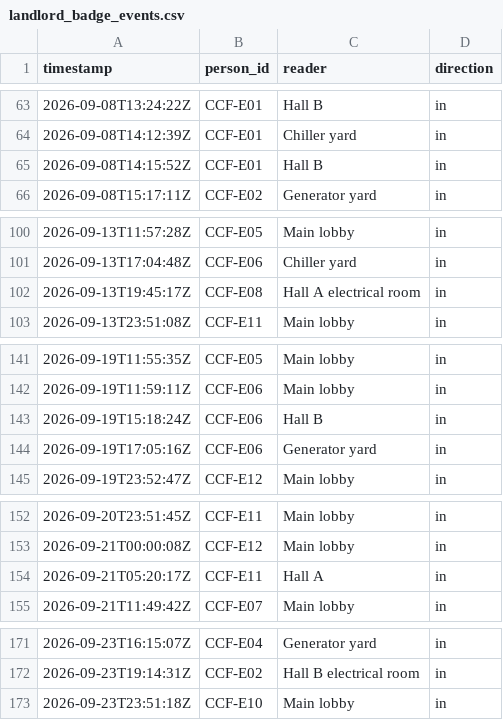
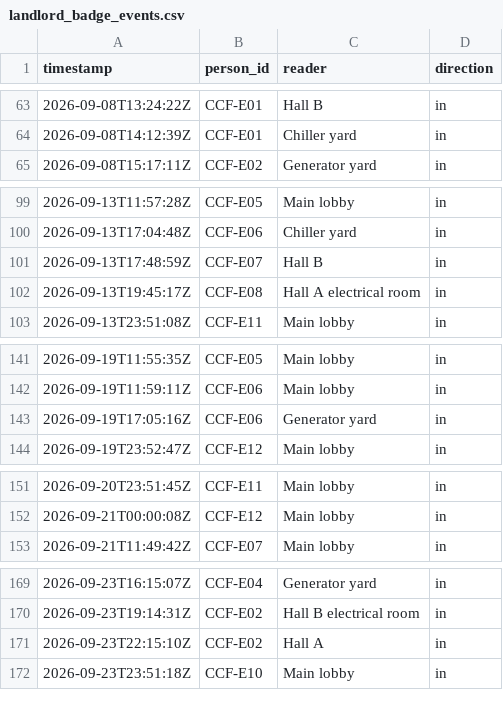
Before and after one commit to JasonMossotti/dco-vendor-scorecard, a CSV file: data/sample/access/landlord_badge_events.csv, drawn as a sheet; only a part is shown, gaps mark what is left out; the diff covers the shown part only.

Commit message:
Phase 4b-1: Landlord engine, scorecard, and facility attribution

```diff
--- a/data/sample/access/landlord_badge_events.csv
+++ b/data/sample/access/landlord_badge_events.csv
@@ -64,3 +64,2 @@ timestamp,person_id,reader,direction
 2026-09-08T14:12:39Z,CCF-E01,Chiller yard,in
-2026-09-08T14:15:52Z,CCF-E01,Hall B,in
 2026-09-08T15:17:11Z,CCF-E02,Generator yard,in
@@ -101,2 +100,3 @@ timestamp,person_id,reader,direction
 2026-09-13T17:04:48Z,CCF-E06,Chiller yard,in
+2026-09-13T17:48:59Z,CCF-E07,Hall B,in
 2026-09-13T19:45:17Z,CCF-E08,Hall A electrical room,in
@@ -142,3 +142,2 @@ timestamp,person_id,reader,direction
 2026-09-19T11:59:11Z,CCF-E06,Main lobby,in
-2026-09-19T15:18:24Z,CCF-E06,Hall B,in
 2026-09-19T17:05:16Z,CCF-E06,Generator yard,in
@@ -153,3 +152,2 @@ timestamp,person_id,reader,direction
 2026-09-21T00:00:08Z,CCF-E12,Main lobby,in
-2026-09-21T05:20:17Z,CCF-E11,Hall A,in
 2026-09-21T11:49:42Z,CCF-E07,Main lobby,in
@@ -172,2 +170,3 @@ timestamp,person_id,reader,direction
 2026-09-23T19:14:31Z,CCF-E02,Hall B electrical room,in
+2026-09-23T22:15:10Z,CCF-E02,Hall A,in
 2026-09-23T23:51:18Z,CCF-E10,Main lobby,in
```
Also changed, not shown: 1 added row and 4 edited cells elsewhere in this file, data/sample/landlord/pm_records.csv, 22 other files.
